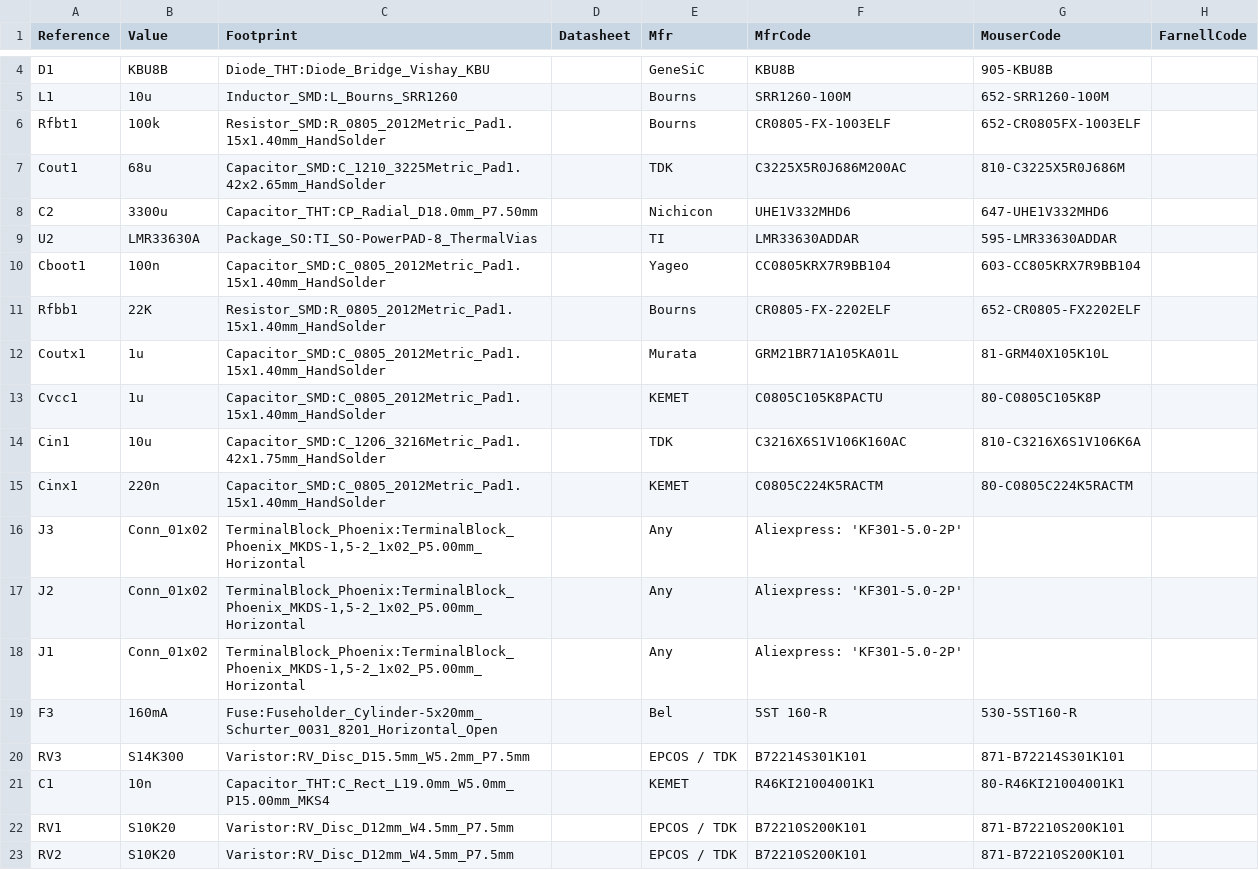
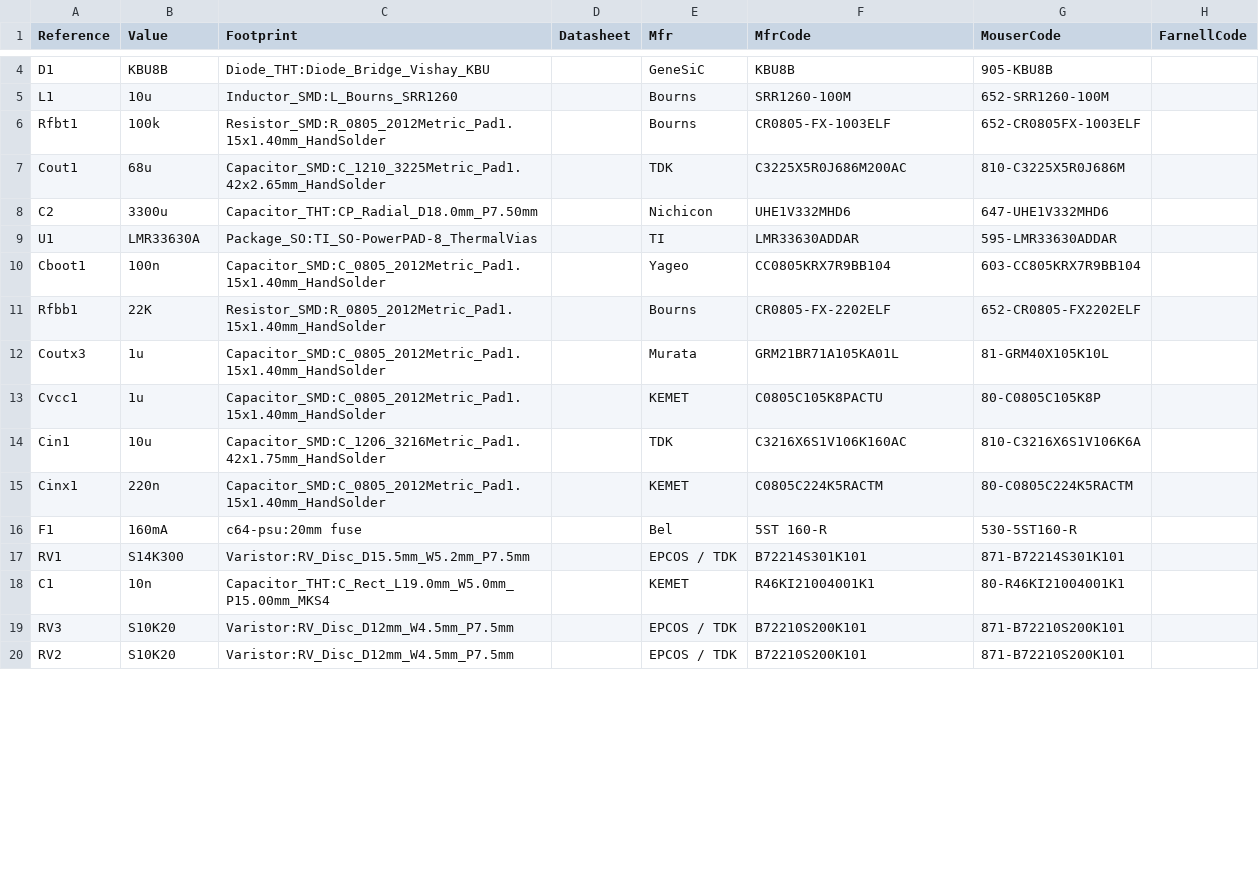
Before and after one commit to jamarju/c64-psu, a CSV file: bom/c64-psu.csv, drawn as a sheet; only a part is shown, gaps mark what is left out; the diff covers the shown part only.

```diff
--- a/bom/c64-psu.csv
+++ b/bom/c64-psu.csv
@@ -8,6 +8,6 @@ Reference, Value, Footprint, Datasheet, Mfr, MfrCode, MouserCode, FarnellCode
 "C2","3300u","Capacitor_THT:CP_Radial_D18.0mm_P7.50mm","","Nichicon","UHE1V332MHD6","647-UHE1V332MHD6",""
-"U2","LMR33630A","Package_SO:TI_SO-PowerPAD-8_ThermalVias","","TI","LMR33630ADDAR","595-LMR33630ADDAR",""
+"U1","LMR33630A","Package_SO:TI_SO-PowerPAD-8_ThermalVias","","TI","LMR33630ADDAR","595-LMR33630ADDAR",""
 "Cboot1","100n","Capacitor_SMD:C_0805_2012Metric_Pad1.15x1.40mm_HandSolder","","Yageo","CC0805KRX7R9BB104","603-CC805KRX7R9BB104",""
 "Rfbb1","22K","Resistor_SMD:R_0805_2012Metric_Pad1.15x1.40mm_HandSolder","","Bourns","CR0805-FX-2202ELF","652-CR0805-FX2202ELF",""
-"Coutx1","1u","Capacitor_SMD:C_0805_2012Metric_Pad1.15x1.40mm_HandSolder","","Murata","GRM21BR71A105KA01L","81-GRM40X105K10L",""
+"Coutx3","1u","Capacitor_SMD:C_0805_2012Metric_Pad1.15x1.40mm_HandSolder","","Murata","GRM21BR71A105KA01L","81-GRM40X105K10L",""
 "Cvcc1","1u","Capacitor_SMD:C_0805_2012Metric_Pad1.15x1.40mm_HandSolder","","KEMET","C0805C105K8PACTU","80-C0805C105K8P",""
@@ -15,9 +15,6 @@ Reference, Value, Footprint, Datasheet, Mfr, MfrCode, MouserCode, FarnellCode
 "Cinx1","220n","Capacitor_SMD:C_0805_2012Metric_Pad1.15x1.40mm_HandSolder","","KEMET","C0805C224K5RACTM","80-C0805C224K5RACTM",""
-"J3","Conn_01x02","TerminalBlock_Phoenix:TerminalBlock_Phoenix_MKDS-1,5-2_1x02_P5.00mm_Horizontal","","Any","Aliexpress: 'KF301-5.0-2P'","",""
-"J2","Conn_01x02","TerminalBlock_Phoenix:TerminalBlock_Phoenix_MKDS-1,5-2_1x02_P5.00mm_Horizontal","","Any","Aliexpress: 'KF301-5.0-2P'","",""
-"J1","Conn_01x02","TerminalBlock_Phoenix:TerminalBlock_Phoenix_MKDS-1,5-2_1x02_P5.00mm_Horizontal","","Any","Aliexpress: 'KF301-5.0-2P'","",""
-"F3","160mA","Fuse:Fuseholder_Cylinder-5x20mm_Schurter_0031_8201_Horizontal_Open","","Bel","5ST 160-R","530-5ST160-R",""
-"RV3","S14K300","Varistor:RV_Disc_D15.5mm_W5.2mm_P7.5mm","","EPCOS / TDK","B72214S301K101","871-B72214S301K101",""
+"F1","160mA","c64-psu:20mm fuse","","Bel","5ST 160-R","530-5ST160-R",""
+"RV1","S14K300","Varistor:RV_Disc_D15.5mm_W5.2mm_P7.5mm","","EPCOS / TDK","B72214S301K101","871-B72214S301K101",""
 "C1","10n","Capacitor_THT:C_Rect_L19.0mm_W5.0mm_P15.00mm_MKS4","","KEMET","R46KI21004001K1","80-R46KI21004001K1",""
-"RV1","S10K20","Varistor:RV_Disc_D12mm_W4.5mm_P7.5mm","","EPCOS / TDK","B72210S200K101","871-B72210S200K101",""
+"RV3","S10K20","Varistor:RV_Disc_D12mm_W4.5mm_P7.5mm","","EPCOS / TDK","B72210S200K101","871-B72210S200K101",""
 "RV2","S10K20","Varistor:RV_Disc_D12mm_W4.5mm_P7.5mm","","EPCOS / TDK","B72210S200K101","871-B72210S200K101",""
```
Also changed, not shown: 9 added rows, 1 removed row and 15 edited cells elsewhere in this file, 10 other files.
